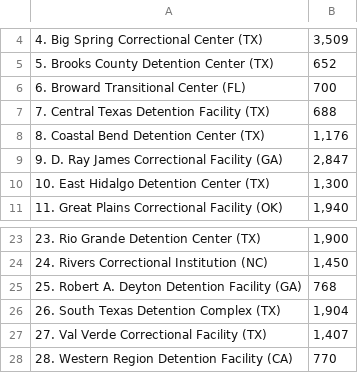
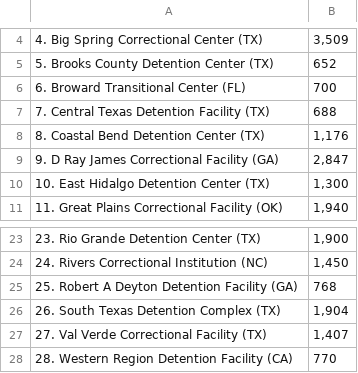
Before and after one commit to nprapps/sanctuary-cities, a CSV file: raw/geo_federal.csv, drawn as a sheet; only a part is shown, gaps mark what is left out.

```diff
--- a/raw/geo_federal.csv
+++ b/raw/geo_federal.csv
@@ -8,3 +8,3 @@
 8. Coastal Bend Detention Center (TX) ,"1,176"
-9. D. Ray James Correctional Facility (GA) ,"2,847"
+9. D Ray James Correctional Facility (GA) ,"2,847"
 10. East Hidalgo Detention Center (TX) ,"1,300"
@@ -24,3 +24,3 @@
 24. Rivers Correctional Institution (NC) ,"1,450"
-25. Robert A. Deyton Detention Facility (GA) ,768
+25. Robert A Deyton Detention Facility (GA) ,768
 26. South Texas Detention Complex (TX) ,"1,904"
```
Also changed, not shown: raw/geo_city.csv, raw/geo_state.csv, 5 other files.
